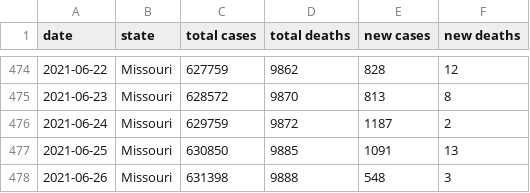
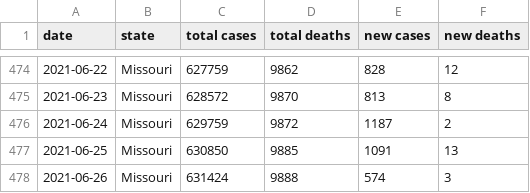
Before and after one commit to drebrb/covid-19, a CSV file: states/Missouri.csv, drawn as a sheet; only a part is shown, gaps mark what is left out.

Commit message:
Updating data.

```diff
--- a/states/Missouri.csv
+++ b/states/Missouri.csv
@@ -477,2 +477,2 @@ date,state,total cases,total deaths,new cases,new deaths
 2021-06-25,Missouri,630850,9885,1091,13
-2021-06-26,Missouri,631398,9888,548,3
+2021-06-26,Missouri,631424,9888,574,3
```
Also changed, not shown: us.csv, 3 other files.
